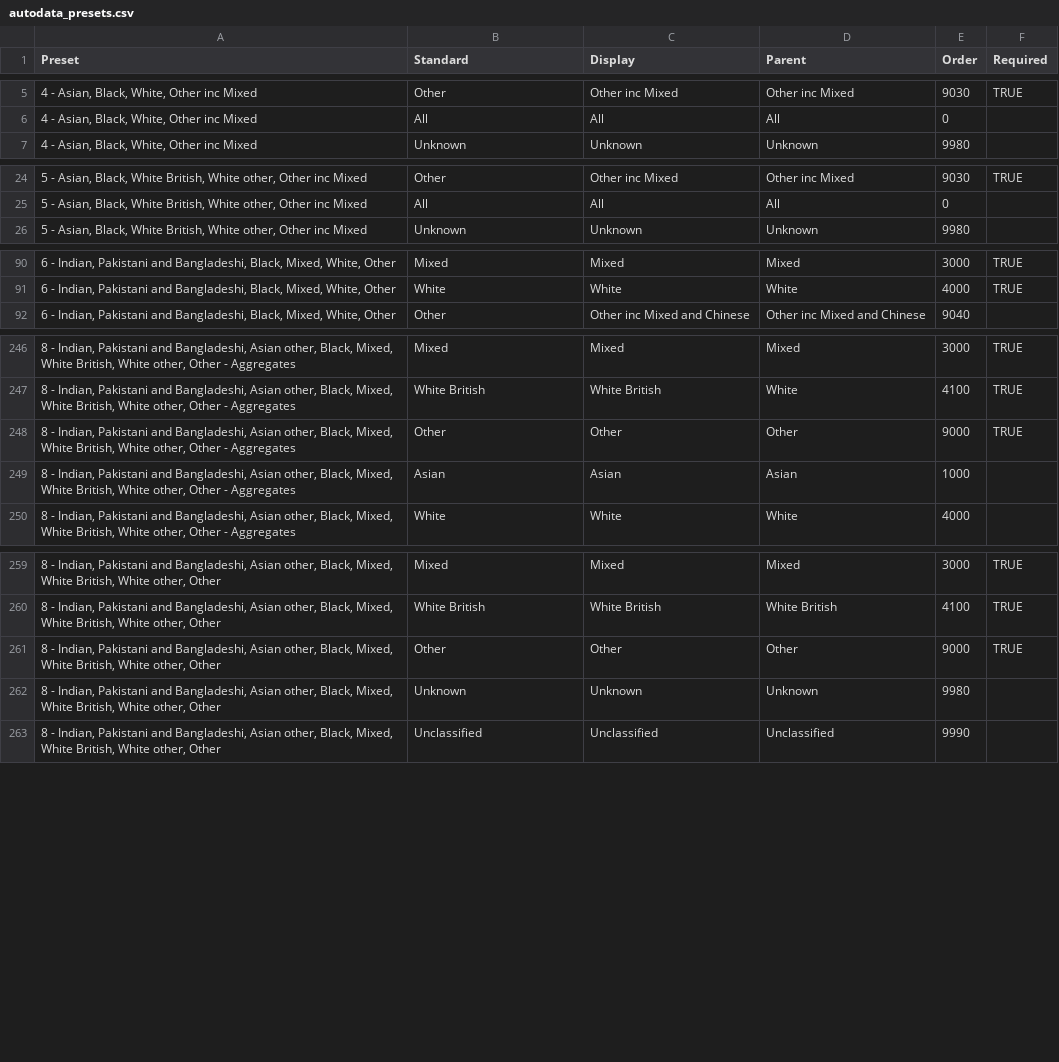
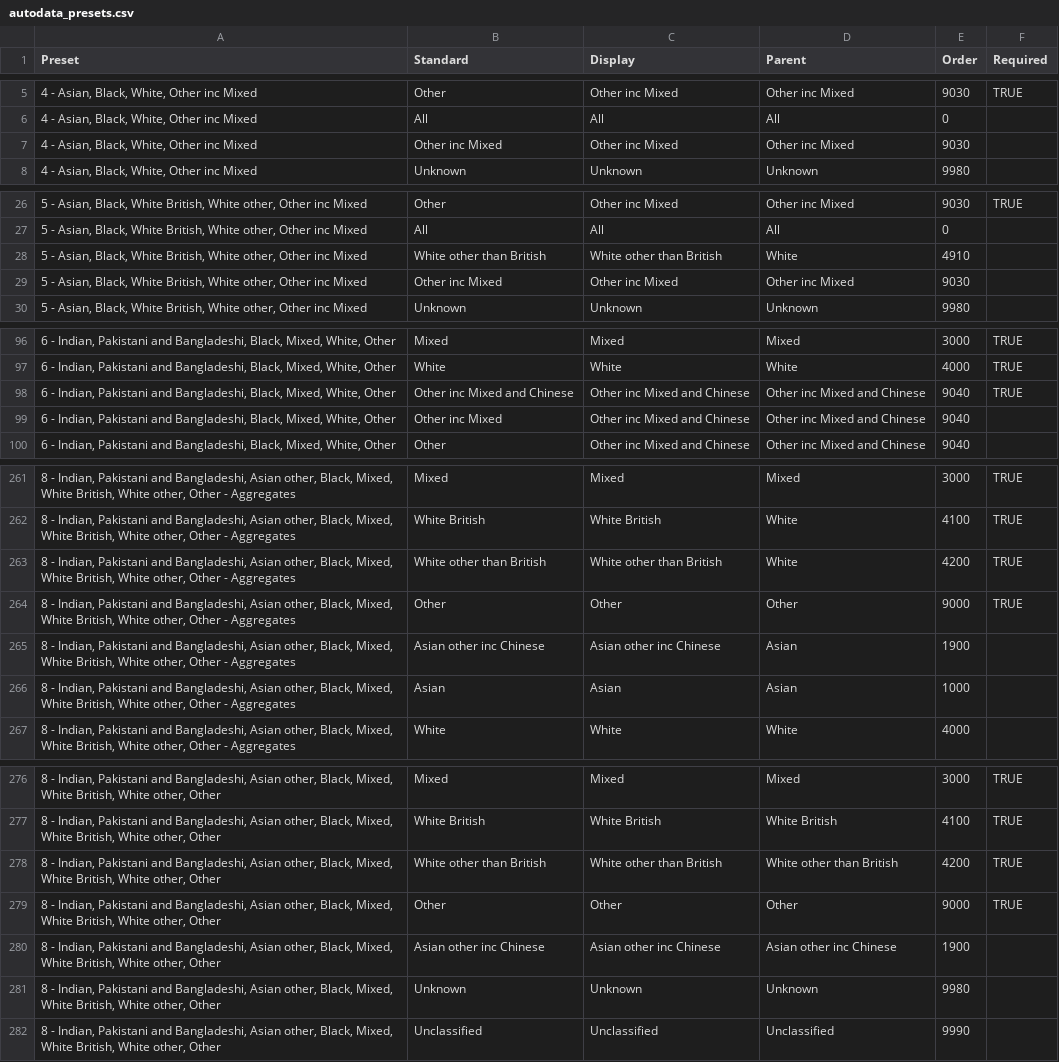
Before and after one commit to ukgov-equality-hub/ethnicity-facts-and-figures, a CSV file: application/data/builder/autodata_presets.csv, drawn as a sheet; only a part is shown, gaps mark what is left out; the diff covers the shown part only; the diff names each change by its address in the sheet, - before the commit and + after, or states it on an @@ line.

Commit message:
restore some settings to presets

```diff
--- a/application/data/builder/autodata_presets.csv
+++ b/application/data/builder/autodata_presets.csv
+row 7: 4 - Asian, Black, White, Other inc Mixed | Other inc Mixed | Other inc Mixed | Other inc Mixed | 9030
+row 28: 5 - Asian, Black, White British, White other, Other inc Mixed | White other than British | White other than British | White | 4910
+row 29: 5 - Asian, Black, White British, White other, Other inc Mixed | Other inc Mixed | Other inc Mixed | Other inc Mixed | 9030
+row 98: 6 - Indian, Pakistani and Bangladeshi, Black, Mixed, White, Other | Other inc Mixed and Chinese | Other inc Mixed and Chinese | Other inc Mixed and Chinese | 9040 | TRUE
+row 99: 6 - Indian, Pakistani and Bangladeshi, Black, Mixed, White, Other | Other inc Mixed | Other inc Mixed and Chinese | Other inc Mixed and Chinese | 9040
+row 263: 8 - Indian, Pakistani and Bangladeshi, Asian other, Black, Mixed, White British, White other, Other - Aggregates | White other than British | White other than British | White | 4200 | TRUE
+row 265: 8 - Indian, Pakistani and Bangladeshi, Asian other, Black, Mixed, White British, White other, Other - Aggregates | Asian other inc Chinese | Asian other inc Chinese | Asian | 1900
+row 278: 8 - Indian, Pakistani and Bangladeshi, Asian other, Black, Mixed, White British, White other, Other | White other than British | White other than British | White other than British | 4200 | TRUE
+row 280: 8 - Indian, Pakistani and Bangladeshi, Asian other, Black, Mixed, White British, White other, Other | Asian other inc Chinese | Asian other inc Chinese | Asian other inc Chinese | 1900
```
Also changed, not shown: 11 added rows elsewhere in this file.
